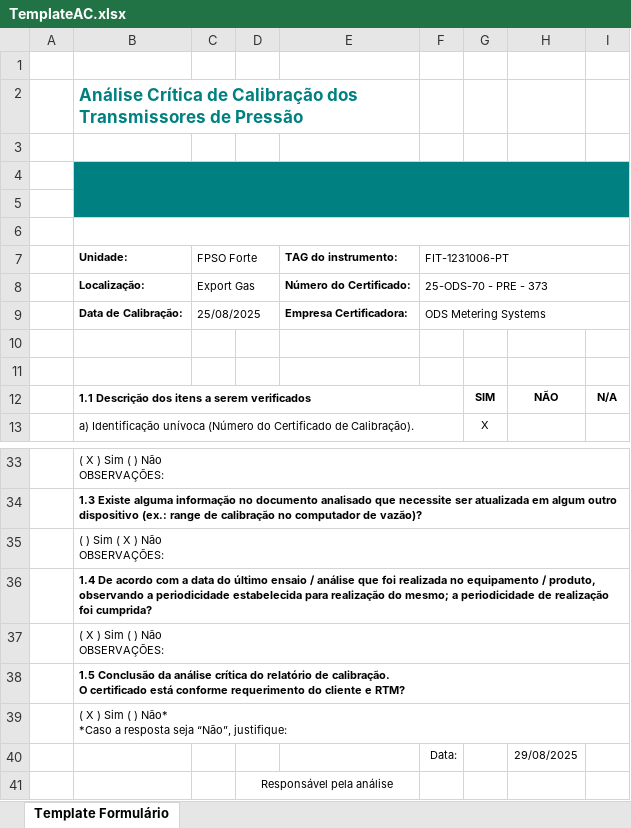
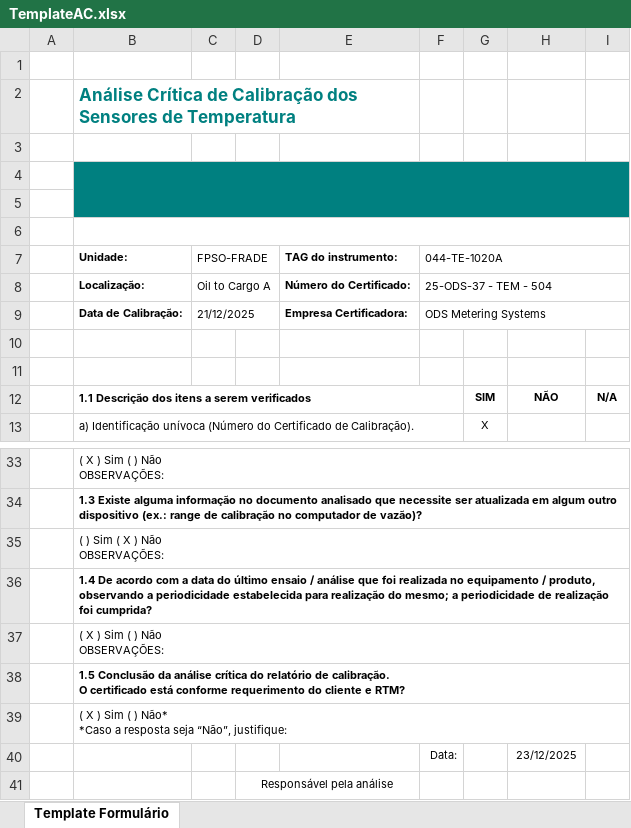
Before and after one commit to 1998-sys/AC-s_app, an Excel workbook: TemplateAC.xlsx, sheet Template Formulário, drawn as a sheet; only a part is shown, gaps mark what is left out; values as stored, in another font and other column widths than the file's, no borders; charts and pictures not drawn; the diff names each change by its address in the sheet, - before the commit and + after, or states it on an @@ line.

```diff
--- a/TemplateAC.xlsx (sheet Template Formulário)
+++ b/TemplateAC.xlsx (sheet Template Formulário)
-B2 (Unidade:): …Calibração dos Transmissores de Pressão
+B2 (Unidade:): …Calibração dos Sensores de Temperatura
-C7: FPSO Forte
+C7: FPSO-FRADE
-F7: FIT-1231006-PT
+F7: 044-TE-1020A
-C8 (FPSO-FRADE): Export Gas
+C8 (FPSO-FRADE): Oil to Cargo A
-F8 (044-TE-1020A): 25-ODS-70 - PRE - 373
+F8 (044-TE-1020A): 25-ODS-37 - TEM - 504
-C9 (FPSO-FRADE): 25/08/2025
+C9 (FPSO-FRADE): 21/12/2025
-H40: 29/08/2025
+H40: 23/12/2025
```
Also changed, not shown: 3 other files.
